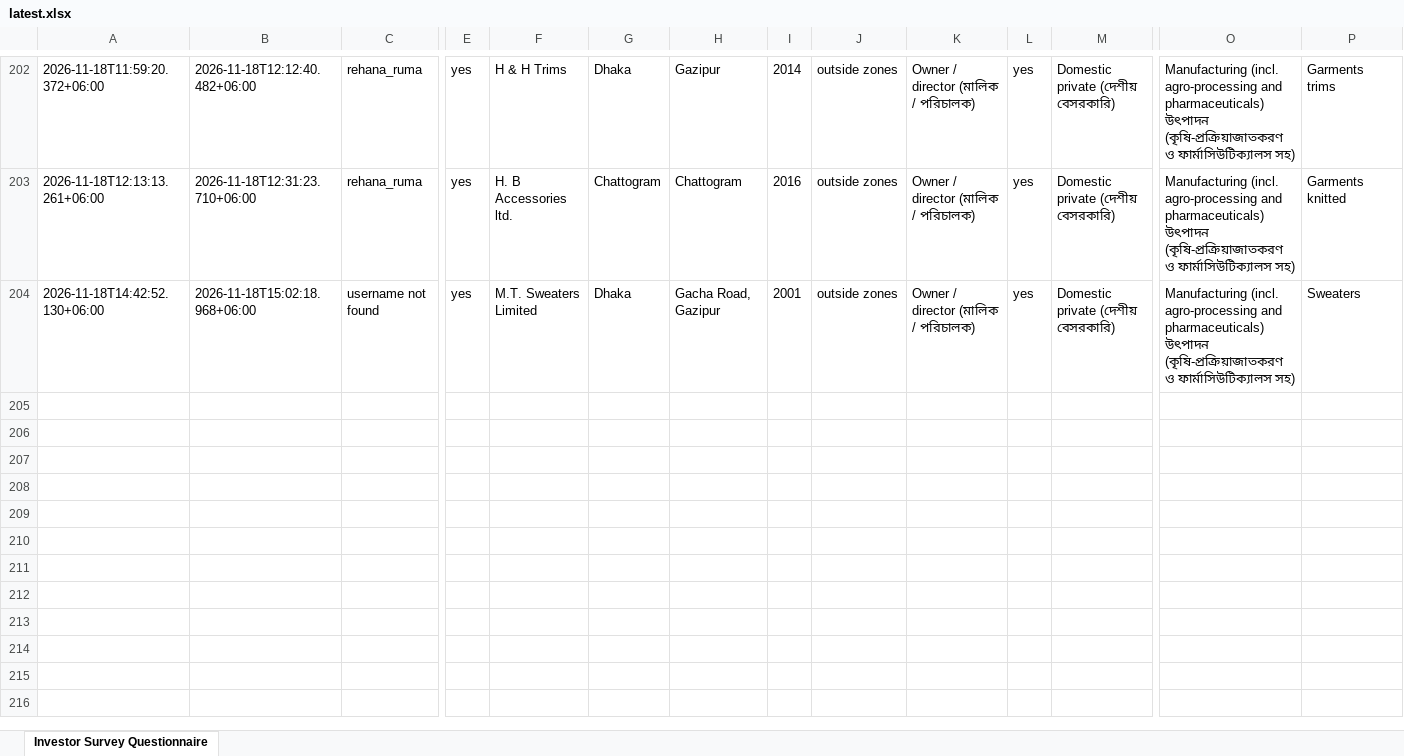
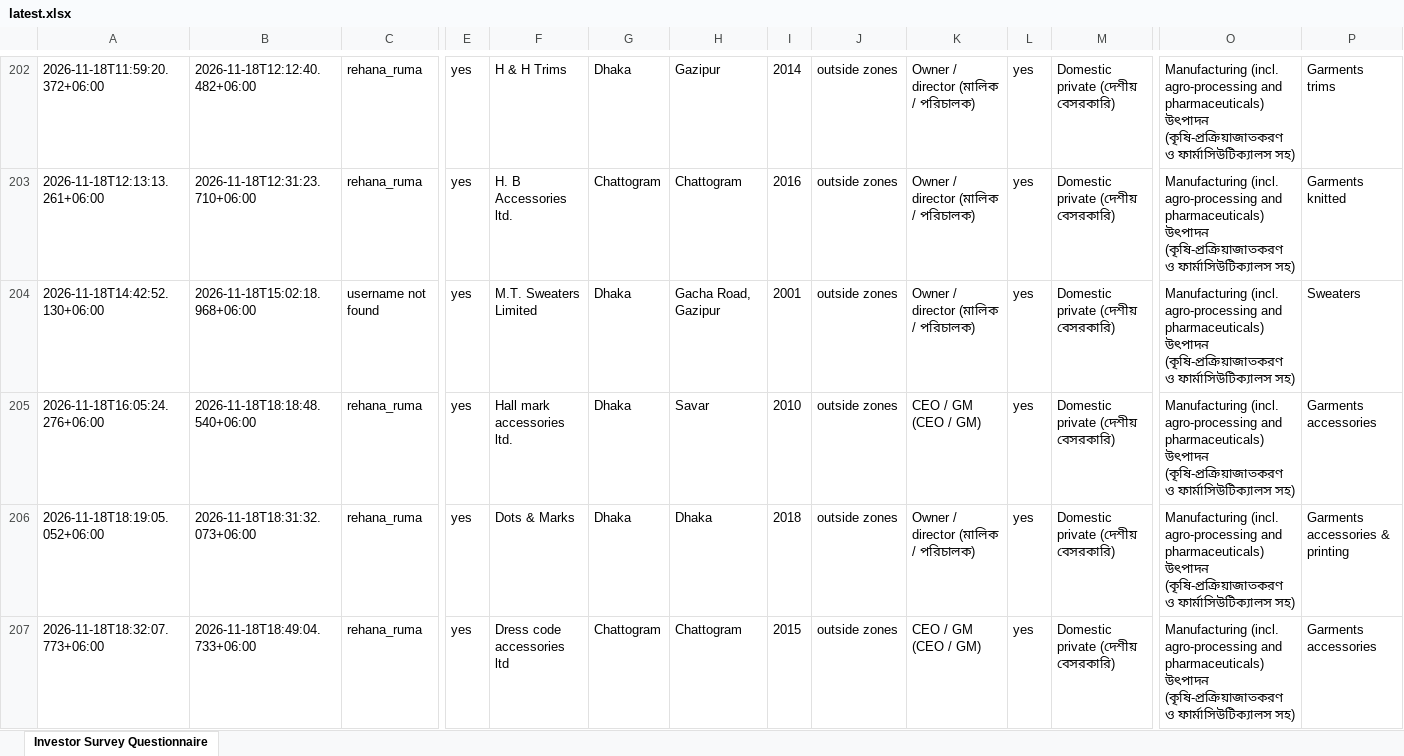
Before and after one commit to rapidbb2026/Rapid_Investors, an Excel workbook: data/latest.xlsx, sheet Investor Survey Questionnaire, drawn as a sheet; only a part is shown, gaps mark what is left out; values as stored, in another font and other column widths than the file's, no borders; rows hold the shown columns only; the diff covers the shown part only; the diff names each change by its address in the sheet, - before the commit and + after, or states it on an @@ line.

Commit message:
Update data

```diff
--- a/data/latest.xlsx (sheet Investor Survey Questionnaire)
+++ b/data/latest.xlsx (sheet Investor Survey Questionnaire)
+row 205: 2026-11-18T16:05:24.276+06:00 | 2026-11-18T18:18:48.540+06:00 | rehana_ruma | yes | Hall mark accessories ltd. | Dhaka | Savar | 2010 | outside zones | CEO / GM (CEO / GM) | yes | Domestic private (দেশীয় বেসরকারি) | Manufacturing (incl. agro-processing and pharmaceuticals) উৎপাদন (কৃষি-প্রক্রিয়াজাতকরণ ও ফার্মাসিউটিক্যালস সহ) | Garments accessories
+row 206: 2026-11-18T18:19:05.052+06:00 | 2026-11-18T18:31:32.073+06:00 | rehana_ruma | yes | Dots & Marks | Dhaka | Dhaka | 2018 | outside zones | Owner / director (মালিক / পরিচালক) | yes | Domestic private (দেশীয় বেসরকারি) | Manufacturing (incl. agro-processing and pharmaceuticals) উৎপাদন (কৃষি-প্রক্রিয়াজাতকরণ ও ফার্মাসিউটিক্যালস সহ) | Garments accessories & printing
+row 207: 2026-11-18T18:32:07.773+06:00 | 2026-11-18T18:49:04.733+06:00 | rehana_ruma | yes | Dress code accessories ltd | Chattogram | Chattogram | 2015 | outside zones | CEO / GM (CEO / GM) | yes | Domestic private (দেশীয় বেসরকারি) | Manufacturing (incl. agro-processing and pharmaceuticals) উৎপাদন (কৃষি-প্রক্রিয়াজাতকরণ ও ফার্মাসিউটিক্যালস সহ) | Garments accessories
```
Also changed, not shown: 2 added rows elsewhere in this sheet, 1 other file.
